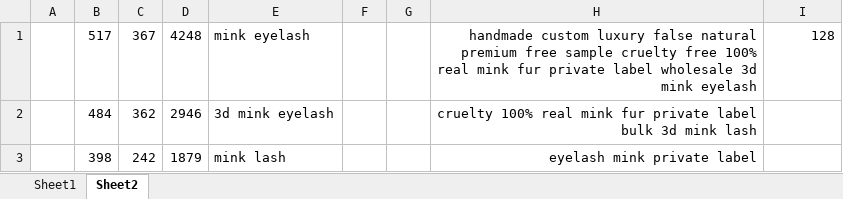
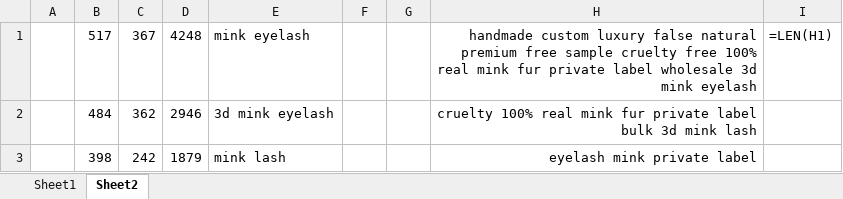
Before and after one commit to GSIL-Monitor/Market_Management, an Excel workbook: product_ranking_mink_eyelash.xlsx, sheet Sheet2, drawn as a sheet; only a part is shown; values as stored, in another font and other column widths than the file's, no borders; formulas without a stored value are shown as written; the diff names each change by its address in the sheet, - before the commit and + after, or states it on an @@ line.

```diff
--- a/product_ranking_mink_eyelash.xlsx (sheet Sheet2)
+++ b/product_ranking_mink_eyelash.xlsx (sheet Sheet2)
-I1: 128
+I1: =LEN(H1)
```
Also changed, not shown: sheet Sheet1, 5 other files.
